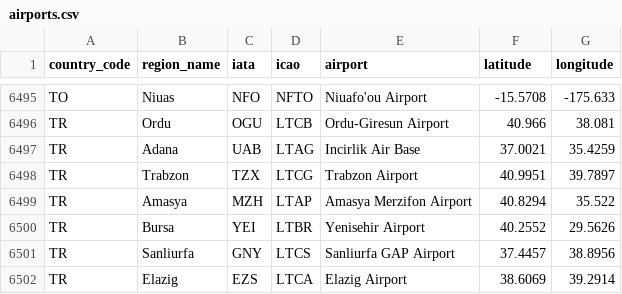
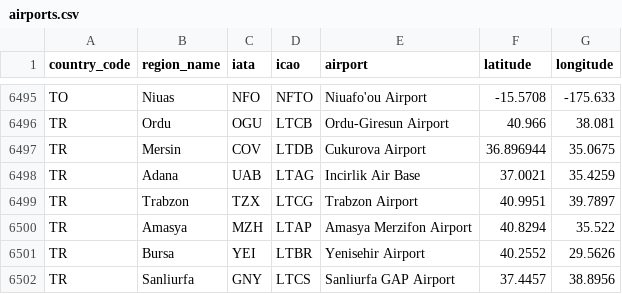
Before and after one commit to OskarWestmeijer/flights, a CSV file: src/main/resources/airports.csv, drawn as a sheet; only a part is shown, gaps mark what is left out; the shorter side is filled out with more unchanged rows.

Commit message:
feat: add new airport COV, update docs

```diff
--- a/src/main/resources/airports.csv
+++ b/src/main/resources/airports.csv
@@ -6496,2 +6496,3 @@
 "TR","Ordu","OGU","LTCB","Ordu-Giresun Airport","40.966","38.081"
+"TR","Mersin","COV","LTDB","Cukurova Airport","36.896944","35.0675"
 "TR","Adana","UAB","LTAG","Incirlik Air Base","37.0021","35.4259"
```
Also changed, not shown: 2 other files.
